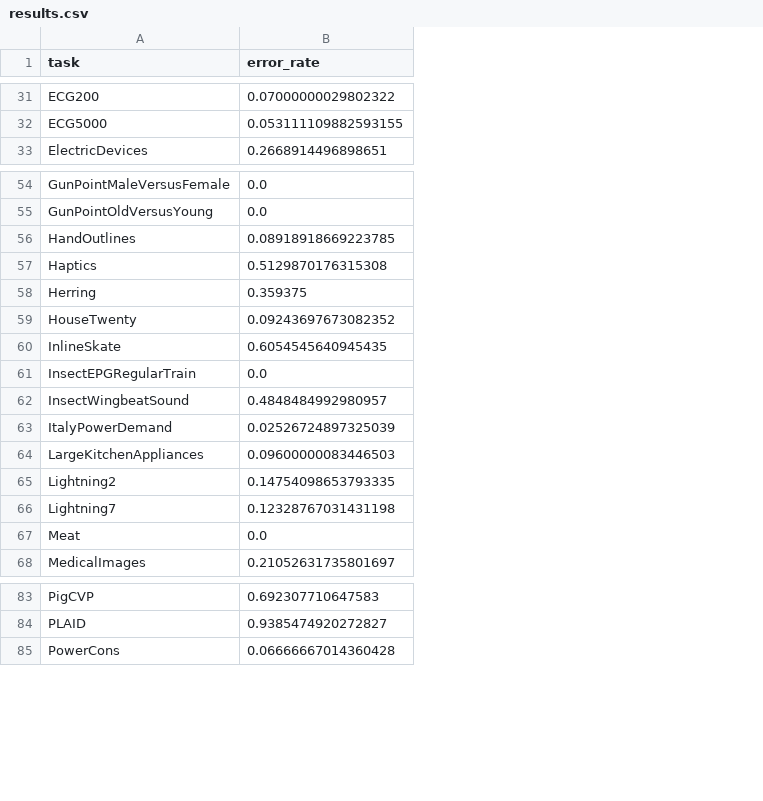
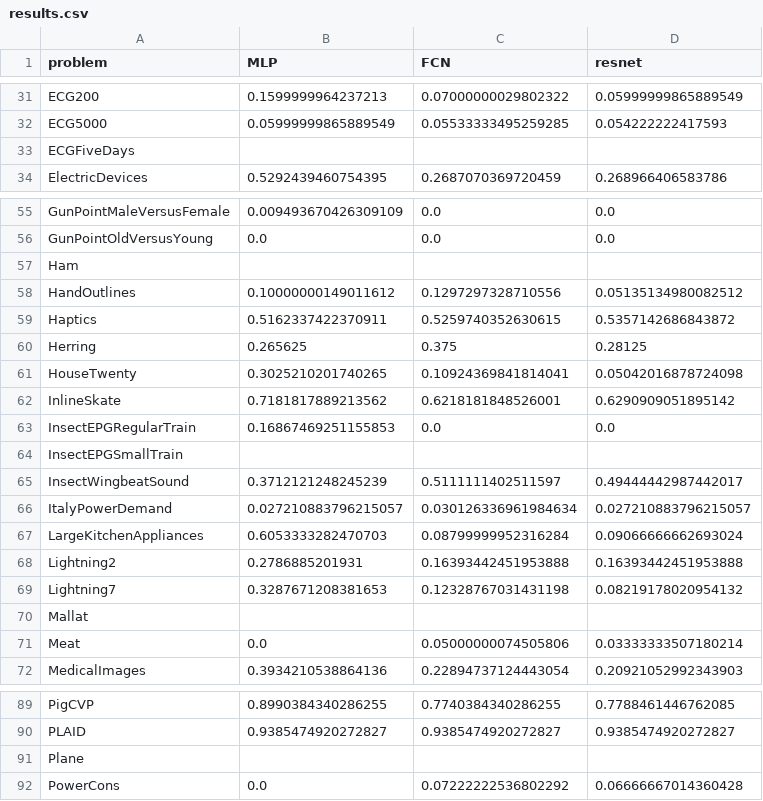
Before and after one commit to tcapelle/timeseries_fastai, a CSV file: results.csv, drawn as a sheet; only a part is shown, gaps mark what is left out; removed rows and columns are numbered as before the commit, all else as after; the diff covers the shown part only; the diff names each change by its address in the sheet, - before the commit and + after, or states it on an @@ line.

```diff
--- a/results.csv
+++ b/results.csv
-column B (error_rate), rows 31-33: 0.07000000029802322 | 0.053111109882593155 | 0.2668914496898651; rows 54-68: 0.0 | 0.0 | 0.08918918669223785 | 0.5129870176315308 | 0.359375 | 0.09243697673082352 | 0.6054545640945435 | 0.0 | 0.4848484992980957 | 0.02526724897325039 | 0.09600000083446503 | 0.14754098653793335 | 0.12328767031431198 | 0.0 | 0.21052631735801697; rows 83-85: 0.692307710647583 | 0.9385474920272827 | 0.06666667014360428
+column B (MLP), rows 31-32: 0.1599999964237213 | 0.05999999865889549; row 34: 0.5292439460754395; rows 55-56: 0.009493670426309109 | 0.0; rows 58-63: 0.10000000149011612 | 0.5162337422370911 | 0.265625 | 0.3025210201740265 | 0.7181817889213562 | 0.16867469251155853; rows 65-69: 0.3712121248245239 | 0.027210883796215057 | 0.6053333282470703 | 0.2786885201931 | 0.3287671208381653; rows 71-72: 0.0 | 0.3934210538864136; rows 89-90: 0.8990384340286255 | 0.9385474920272827; row 92: 0.0
+column C (FCN), rows 31-32: 0.07000000029802322 | 0.05533333495259285; row 34: 0.2687070369720459; rows 55-56: 0.0 | 0.0; rows 58-63: 0.1297297328710556 | 0.5259740352630615 | 0.375 | 0.10924369841814041 | 0.6218181848526001 | 0.0; rows 65-69: 0.5111111402511597 | 0.030126336961984634 | 0.08799999952316284 | 0.16393442451953888 | 0.12328767031431198; rows 71-72: 0.05000000074505806 | 0.22894737124443054; rows 89-90: 0.7740384340286255 | 0.9385474920272827; row 92: 0.07222222536802292
+column D (resnet), rows 31-32: 0.05999999865889549 | 0.054222222417593; row 34: 0.268966406583786; rows 55-56: 0.0 | 0.0; rows 58-63: 0.05135134980082512 | 0.5357142686843872 | 0.28125 | 0.05042016878724098 | 0.6290909051895142 | 0.0; rows 65-69: 0.49444442987442017 | 0.027210883796215057 | 0.09066666662693024 | 0.16393442451953888 | 0.08219178020954132; rows 71-72: 0.03333333507180214 | 0.20921052992343903; rows 89-90: 0.7788461446762085 | 0.9385474920272827; row 92: 0.06666667014360428
-A1: task
+A1: problem
+row 33: ECGFiveDays
+row 57: Ham
+row 64: InsectEPGSmallTrain
+row 70: Mallat
+row 91: Plane
```
Also changed, not shown: 6 added rows elsewhere in this file.
